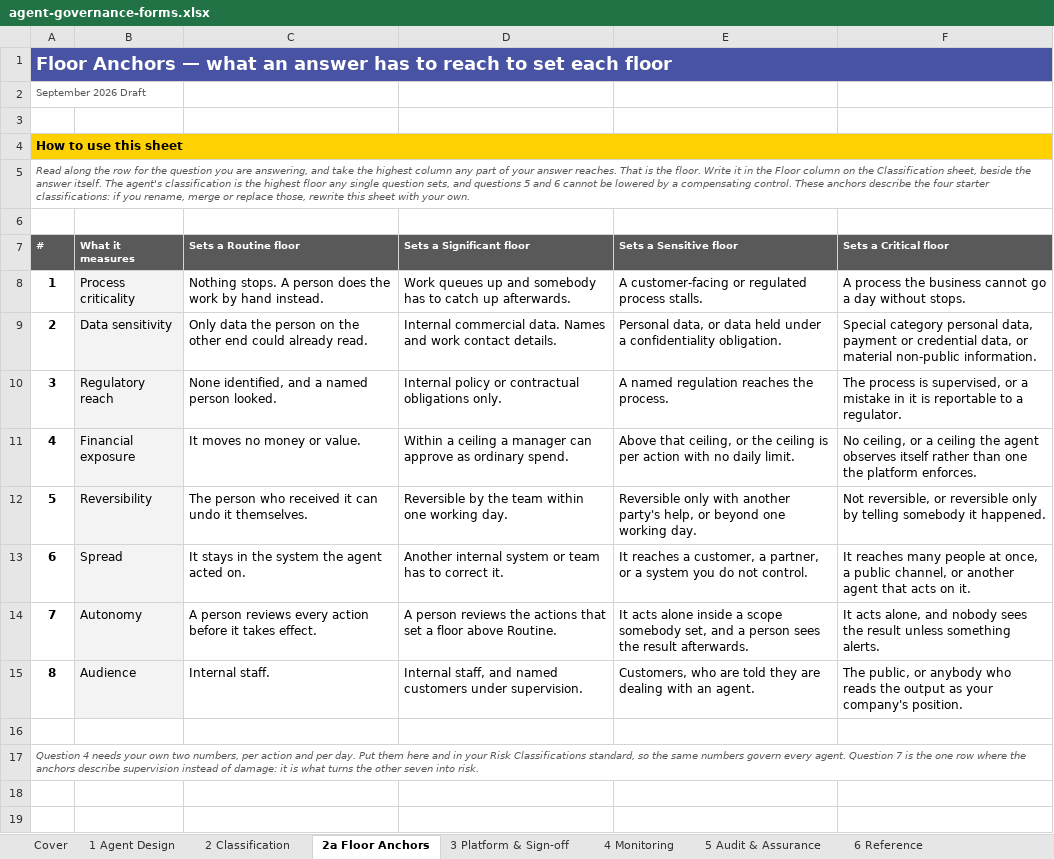
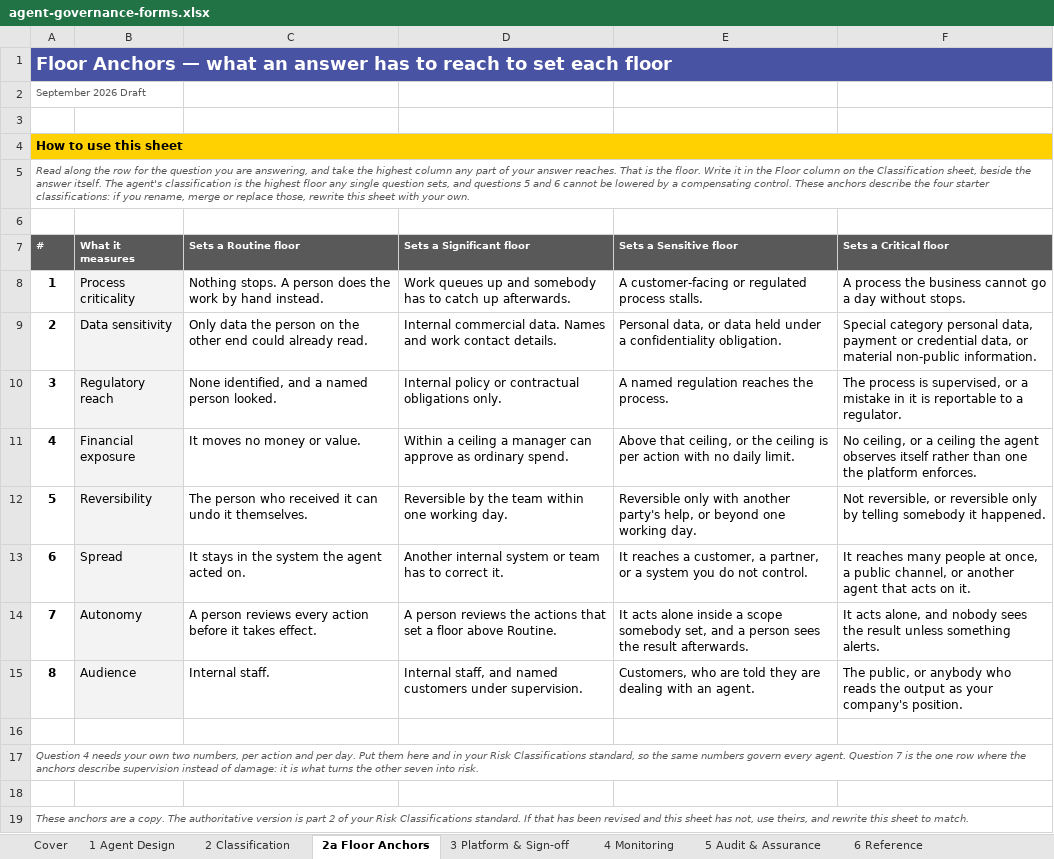
Before and after one commit to machalliance/wg-agent-adoption-operations, an Excel workbook: deliverables/agent-governance-assurance-framework/artifacts/agent-governance-forms.xlsx, sheet 2a Floor Anchors, drawn as a sheet; values as stored, in another font and other column widths than the file's, no borders; the diff names each change by its address in the sheet, - before the commit and + after, or states it on an @@ line.

```diff
--- a/deliverables/agent-governance-assurance-framework/artifacts/agent-governance-forms.xlsx (sheet 2a Floor Anchors)
+++ b/deliverables/agent-governance-assurance-framework/artifacts/agent-governance-forms.xlsx (sheet 2a Floor Anchors)
+row 18: (empty)
+row 19: These anchors are a copy. The authoritative version is part 2 of your Risk Classifications standard. If that has been revised and this sheet has not, use theirs, and rewrite this sheet to match.
```
Also changed, not shown: sheet 1 Agent Design, charts or pictures, 2 other files.
